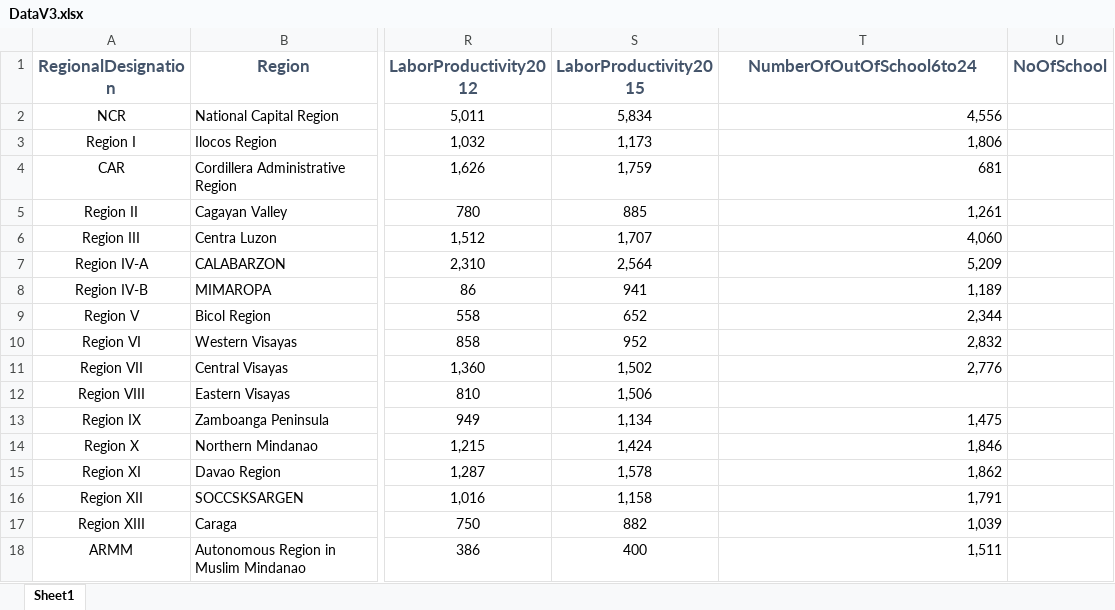
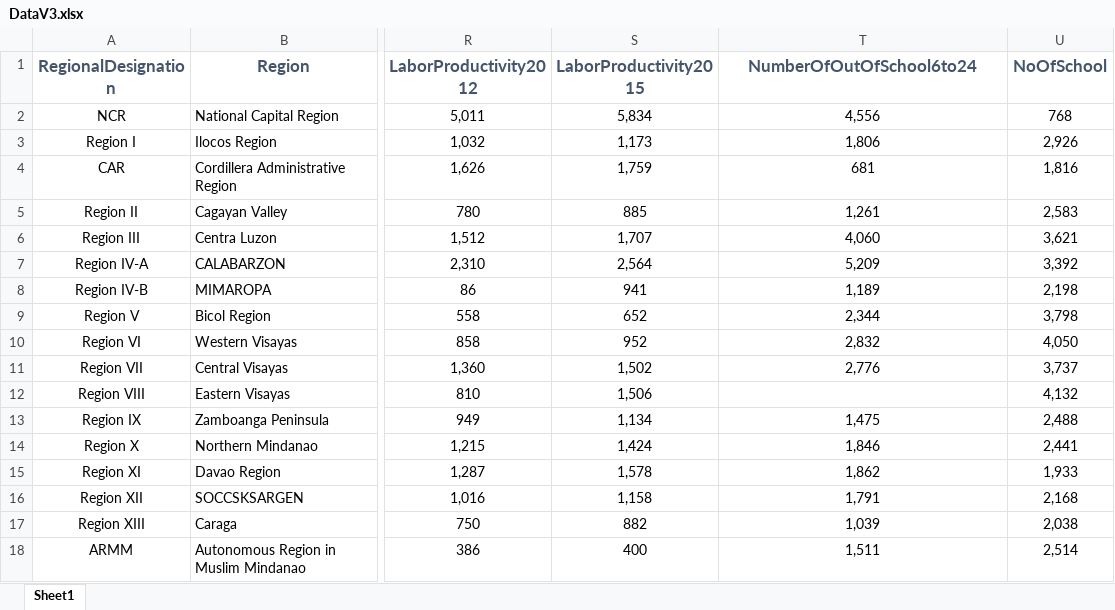
Before and after one commit to jcheramia7/IBMDESC-Poverty, an Excel workbook: Documentation/DataV3.xlsx, sheet Sheet1, drawn as a sheet; only a part is shown, gaps mark what is left out; values as stored, in another font and other column widths than the file's, no borders; the diff names each change by its address in the sheet, - before the commit and + after, or states it on an @@ line.

Commit message:
added analysis and add number of school data

```diff
--- a/Documentation/DataV3.xlsx (sheet Sheet1)
+++ b/Documentation/DataV3.xlsx (sheet Sheet1)
-T2:T11 alignment: right
+T2:T11 alignment: center
-U2 (NoOfSchool): (empty)
+U2 (NoOfSchool): 768
-U3 (NoOfSchool): (empty)
+U3 (NoOfSchool): 2,926
-U4 (NoOfSchool): (empty)
+U4 (NoOfSchool): 1,816
-U5 (NoOfSchool): (empty)
+U5 (NoOfSchool): 2,583
-U6 (NoOfSchool): (empty)
+U6 (NoOfSchool): 3,621
-U7 (NoOfSchool): (empty)
+U7 (NoOfSchool): 3,392
-U8 (NoOfSchool): (empty)
+U8 (NoOfSchool): 2,198
-U9 (NoOfSchool): (empty)
+U9 (NoOfSchool): 3,798
-U10 (NoOfSchool): (empty)
+U10 (NoOfSchool): 4,050
-U11 (NoOfSchool): (empty)
+U11 (NoOfSchool): 3,737
-U12 (NoOfSchool): (empty)
+U12 (NoOfSchool): 4,132
-T13:T18 alignment: right
+T13:T18 alignment: center
-U13 (NoOfSchool): (empty)
+U13 (NoOfSchool): 2,488
-U14 (NoOfSchool): (empty)
+U14 (NoOfSchool): 2,441
-U15 (NoOfSchool): (empty)
+U15 (NoOfSchool): 1,933
-U16 (NoOfSchool): (empty)
+U16 (NoOfSchool): 2,168
-U17 (NoOfSchool): (empty)
+U17 (NoOfSchool): 2,038
-U18 (NoOfSchool): (empty)
+U18 (NoOfSchool): 2,514
```
Also changed, not shown: 1 other file.
